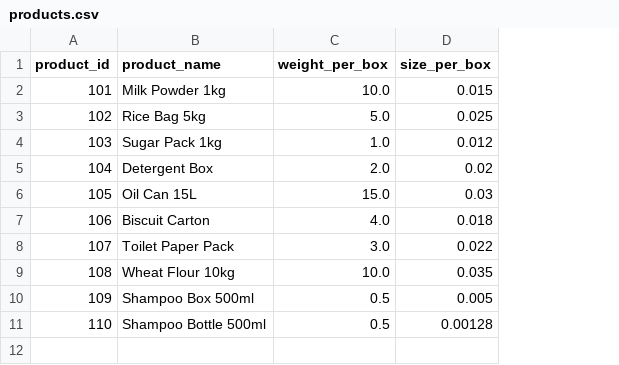
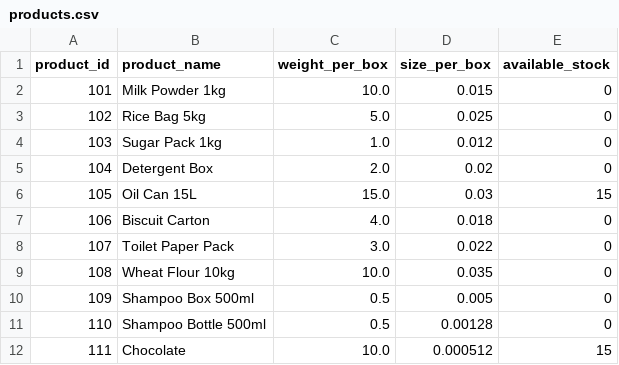
Before and after one commit to swati-mp/Truck_Building, a CSV file: data/products.csv, drawn as a sheet; the diff names each change by its address in the sheet, - before the commit and + after, or states it on an @@ line.

```diff
--- a/data/products.csv
+++ b/data/products.csv
+column E (available_stock), rows 2-11: 0 | 0 | 0 | 0 | 15 | 0 | 0 | 0 | 0 | 0
+row 12: 111 | Chocolate | 10.0 | 0.000512 | 15
```
Also changed, not shown: data/customers.csv, data/orders.csv, 14 other files.
